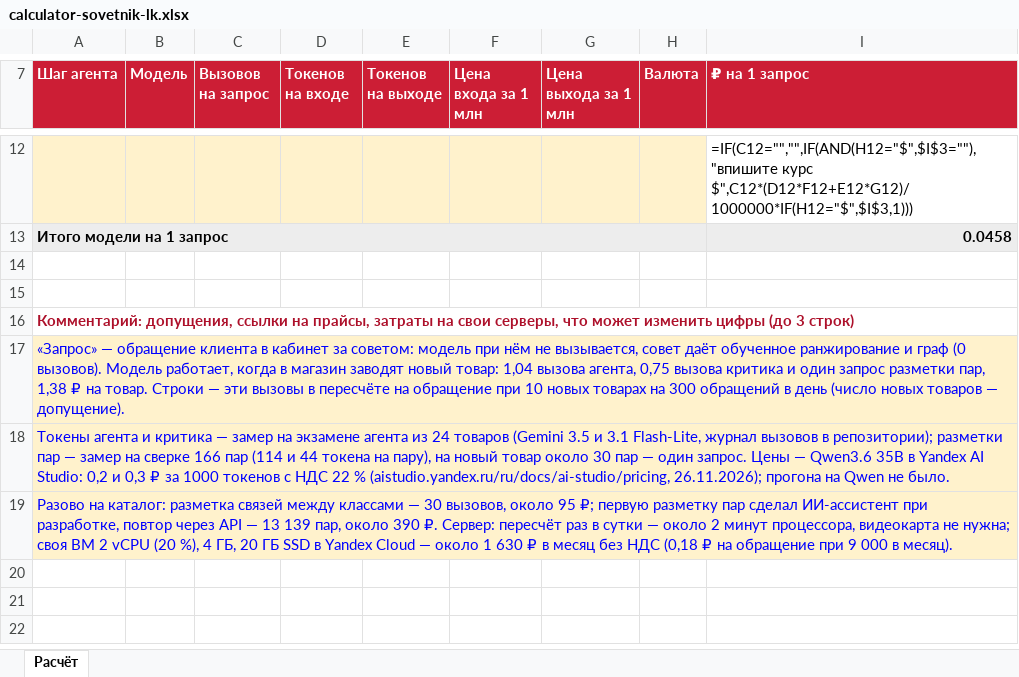
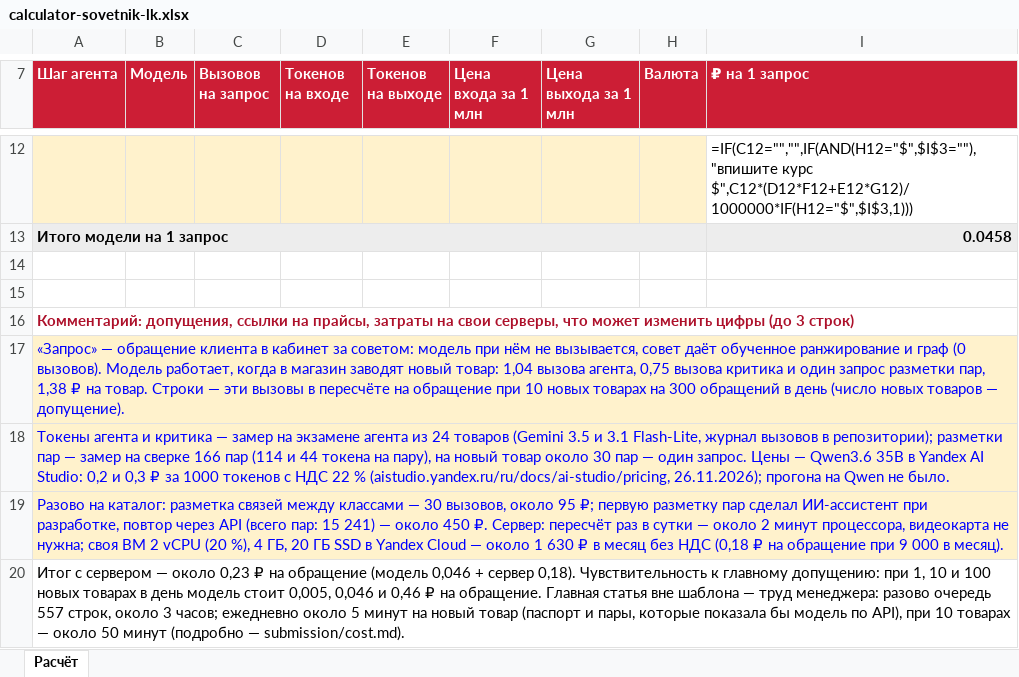
Before and after one commit to matbcontrol/sovetnik-lk, an Excel workbook: submission/calculator-sovetnik-lk.xlsx, sheet Расчёт, drawn as a sheet; only a part is shown, gaps mark what is left out; values as stored, in another font and other column widths than the file's, no borders; formulas without a stored value are shown as written; the diff names each change by its address in the sheet, - before the commit and + after, or states it on an @@ line.

```diff
--- a/submission/calculator-sovetnik-lk.xlsx (sheet Расчёт)
+++ b/submission/calculator-sovetnik-lk.xlsx (sheet Расчёт)
-A19 (Шаг агента): …через API — 13 139 пар, около 390 ₽. Сервер:…
+A19 (Шаг агента): …через API (всего пар: 15 241) — около 450 ₽. Сервер:…
+row 20: Итог с сервером — около 0,23 ₽ на обращение (модель 0,046 + сервер 0,18). Чувствительность к главному допущению: при 1, 10 и 100 новых товарах в день модель стоит 0,005, 0,046 и 0,46 ₽ на обращение. Главная статья вне шаблона — труд менеджера: разово очередь 557 строк, около 3 часов; ежедневно около 5 минут на новый товар (паспорт и пары, которые показала бы модель по API), при 10 товарах — около 50 минут (подробно — submission/cost.md).
```
Also changed, not shown: 7 other files.
